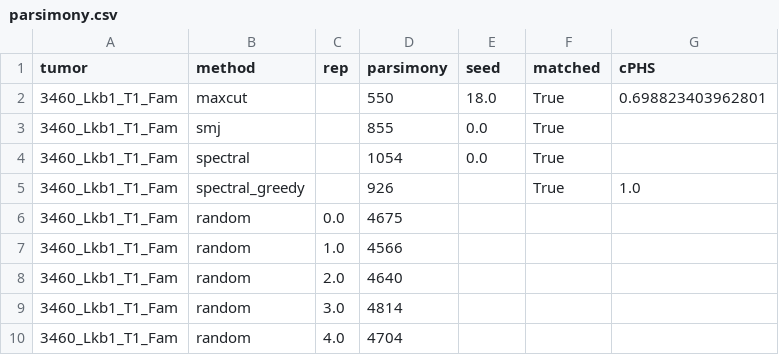
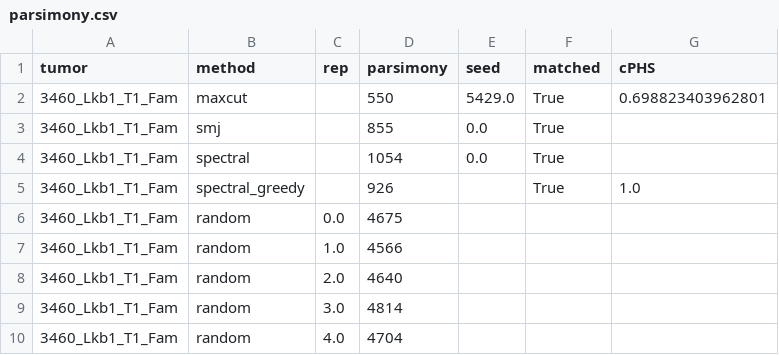
Before and after one commit to YosefLab/cPHS, a CSV file: trees/3460_Lkb1_T1_Fam/parsimony.csv, drawn as a sheet.

Commit message:
Reconstructed and random trees scored in the paper (Newick with branch lengths)

```diff
--- a/trees/3460_Lkb1_T1_Fam/parsimony.csv
+++ b/trees/3460_Lkb1_T1_Fam/parsimony.csv
@@ -1,3 +1,3 @@
 tumor,method,rep,parsimony,seed,matched,cPHS
-3460_Lkb1_T1_Fam,maxcut,,550,18.0,True,0.698823403962801
+3460_Lkb1_T1_Fam,maxcut,,550,5429.0,True,0.698823403962801
 3460_Lkb1_T1_Fam,smj,,855,0.0,True,
```
Also changed, not shown: trees/3726_NT_T1/parsimony.csv, 2 other files.
